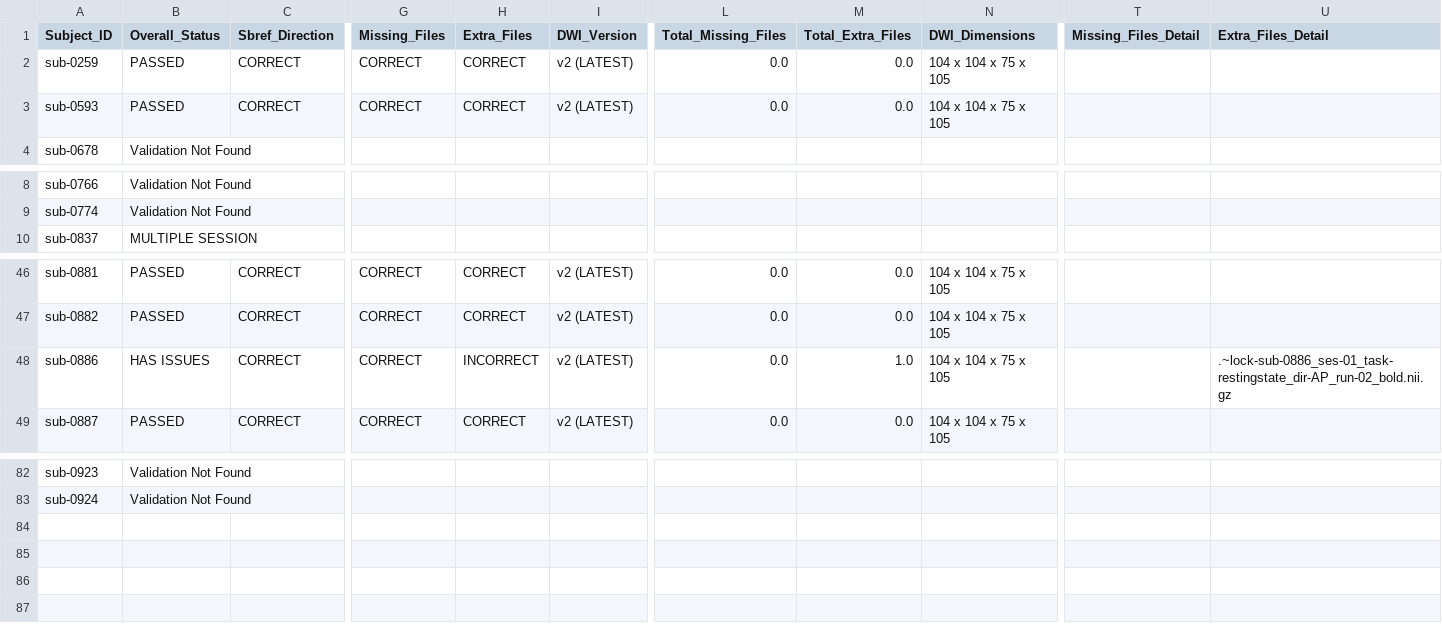
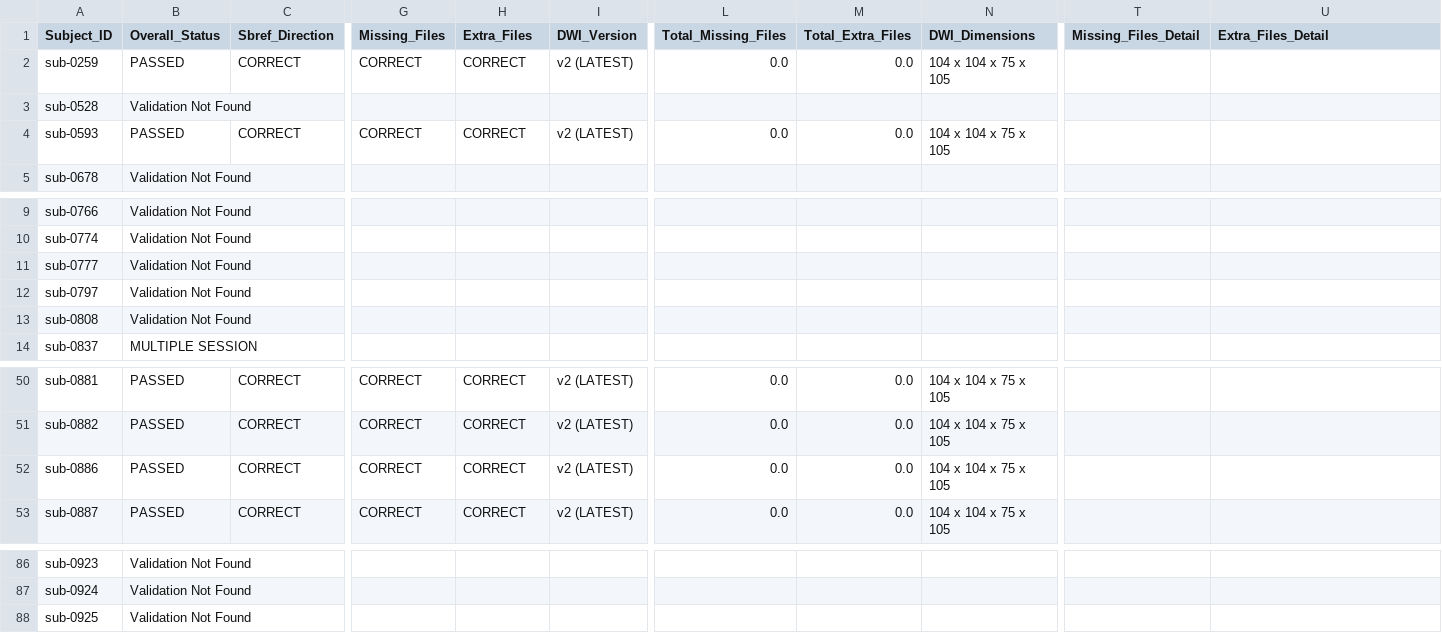
Before and after one commit to BioMedicalImaging-Core-NYUAD/xnat-docs, a CSV file: docs/source/_static/xnat_ari_dashboard.csv, drawn as a sheet; only a part is shown, gaps mark what is left out; addresses are those after the commit; rows hold the shown columns only; the diff names each change by its address in the sheet, - before the commit and + after, or states it on an @@ line.

```diff
--- a/docs/source/_static/xnat_ari_dashboard.csv
+++ b/docs/source/_static/xnat_ari_dashboard.csv
+row 3: sub-0528 | Validation Not Found
+row 11: sub-0777 | Validation Not Found
+row 12: sub-0797 | Validation Not Found
+row 13: sub-0808 | Validation Not Found
-B52 (Overall_Status): HAS ISSUES
+B52 (Overall_Status): PASSED
-H52 (Extra_Files): INCORRECT
+H52 (Extra_Files): CORRECT
-M52 (Total_Extra_Files): 1.0
+M52 (Total_Extra_Files): 0.0
-U52 (Extra_Files_Detail): .~lock-sub-0886_ses-01_task-restingstate_dir-AP_run-02_bold.nii.gz
+U52 (Extra_Files_Detail): (empty)
+row 88: sub-0925 | Validation Not Found
```
Also changed, not shown: docs/source/_static/xnat_ari_dashboard_display.csv, xnat_ari_dashboard.csv, 2 other files.
